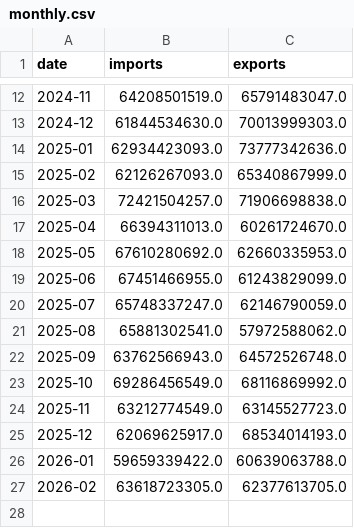
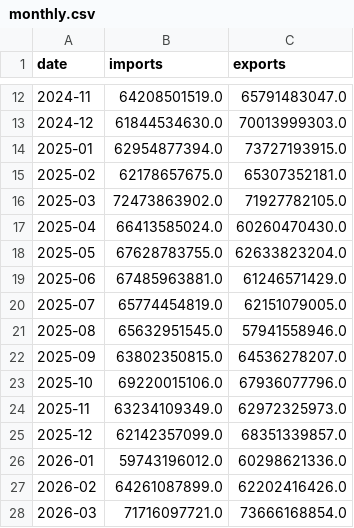
Before and after one commit to WilgnerCH/canada-trade-kpi-lab, a CSV file: data_csv/monthly.csv, drawn as a sheet; only a part is shown, gaps mark what is left out.

```diff
--- a/data_csv/monthly.csv
+++ b/data_csv/monthly.csv
@@ -13,15 +13,16 @@ date,imports,exports
 2024-12,61844534630.0,70013999303.0
-2025-01,62934423093.0,73777342636.0
-2025-02,62126267093.0,65340867999.0
-2025-03,72421504257.0,71906698838.0
-2025-04,66394311013.0,60261724670.0
-2025-05,67610280692.0,62660335953.0
-2025-06,67451466955.0,61243829099.0
-2025-07,65748337247.0,62146790059.0
-2025-08,65881302541.0,57972588062.0
-2025-09,63762566943.0,64572526748.0
-2025-10,69286456549.0,68116869992.0
-2025-11,63212774549.0,63145527723.0
-2025-12,62069625917.0,68534014193.0
-2026-01,59659339422.0,60639063788.0
-2026-02,63618723305.0,62377613705.0
+2025-01,62954877394.0,73727193915.0
+2025-02,62178657675.0,65307352181.0
+2025-03,72473863902.0,71927782105.0
+2025-04,66413585024.0,60260470430.0
+2025-05,67628783755.0,62633823204.0
+2025-06,67485963881.0,61246571429.0
+2025-07,65774454819.0,62151079005.0
+2025-08,65632951545.0,57941558946.0
+2025-09,63802350815.0,64536278207.0
+2025-10,69220015106.0,67936077796.0
+2025-11,63234109349.0,62972325973.0
+2025-12,62142357099.0,68351339857.0
+2026-01,59743196012.0,60298621336.0
+2026-02,64261087899.0,62202416426.0
+2026-03,71716097721.0,73666168854.0
```
Also changed, not shown: data_csv/countries.csv, data_csv/products.csv, 3 other files.
